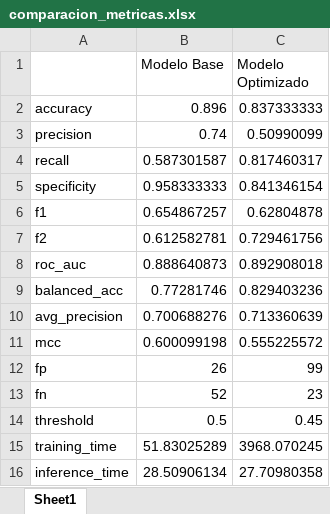
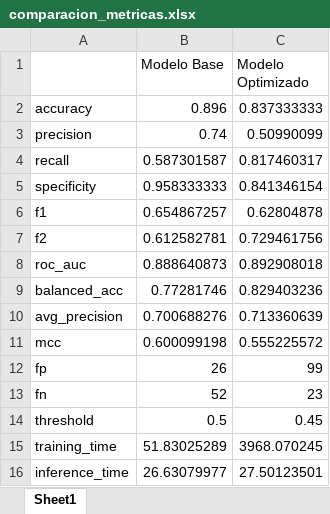
Before and after one commit to kishirukito/Programa-de-Prediccion-de-desercion-escolar, an Excel workbook: AI/Proyecto_Desercion_Escolar/comparacion/comparacion_metricas.xlsx, sheet Sheet1, drawn as a sheet; values as stored, in another font and other column widths than the file's, no borders; the diff names each change by its address in the sheet, - before the commit and + after, or states it on an @@ line.

Commit message:
feat: Se agrego un modelo de IA optimizado para tener un mejor manejo de los umbrales para la prediccion de desercion de los estudiantes

```diff
--- a/AI/Proyecto_Desercion_Escolar/comparacion/comparacion_metricas.xlsx (sheet Sheet1)
+++ b/AI/Proyecto_Desercion_Escolar/comparacion/comparacion_metricas.xlsx (sheet Sheet1)
-B16 (Modelo Base): 28.50906134
+B16 (Modelo Base): 26.63079977
-C16 (Modelo Optimizado): 27.70980358
+C16 (Modelo Optimizado): 27.50123501
```
Also changed, not shown: AI/Proyecto_Desercion_Escolar/resultados/modelo_optimizado/threshold_analysis.xlsx, 6 other files.
